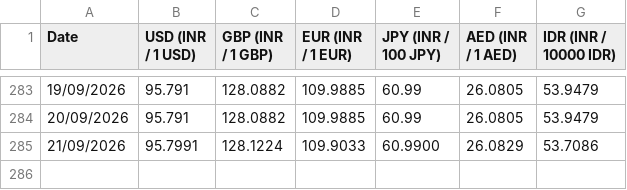
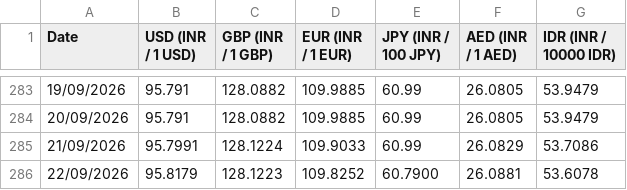
Before and after one commit to welReportsBI-0507/WiGMAN_Exchange_Rate, a CSV file: Exchange Rate.csv, drawn as a sheet; only a part is shown, gaps mark what is left out.

```diff
--- a/Exchange Rate.csv
+++ b/Exchange Rate.csv
@@ -284,2 +284,3 @@ Date,USD (INR / 1 USD),GBP (INR / 1 GBP),EUR (INR / 1 EUR),JPY (INR / 100 JPY),A
 20/09/2026,95.791,128.0882,109.9885,60.99,26.0805,53.9479
-21/09/2026,95.7991,128.1224,109.9033,60.9900,26.0829,53.7086
+21/09/2026,95.7991,128.1224,109.9033,60.99,26.0829,53.7086
+22/09/2026,95.8179,128.1223,109.8252,60.7900,26.0881,53.6078
```
